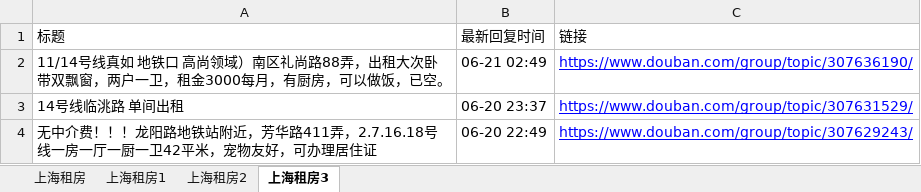
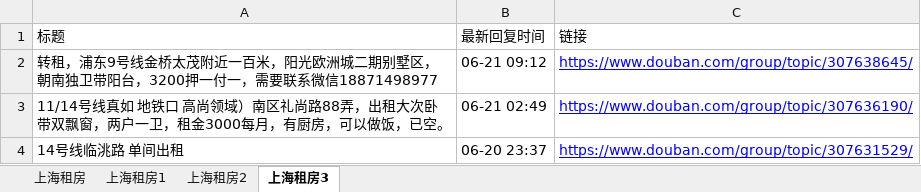
Before and after one commit to RyanShi0118/rent-info-crawler, an Excel workbook: douban_rent_info.xlsx, sheet 上海租房3, drawn as a sheet; only a part is shown; the shorter side is filled out with more unchanged rows; values as stored, in another font and other column widths than the file's, no borders; the diff names each change by its address in the sheet, - before the commit and + after, or states it on an @@ line.

```diff
--- a/douban_rent_info.xlsx (sheet 上海租房3)
+++ b/douban_rent_info.xlsx (sheet 上海租房3)
+row 2: 转租，浦东9号线金桥太茂附近一百米，阳光欧洲城二期别墅区，朝南独卫带阳台，3200押一付一，需要联系微信18871498977 | 06-21 09:12 | https://www.douban.com/group/topic/307638645/
```
Also changed, not shown: sheet 上海租房, sheet 上海租房1, filtered_rent_info.xlsx, 1 other file.
